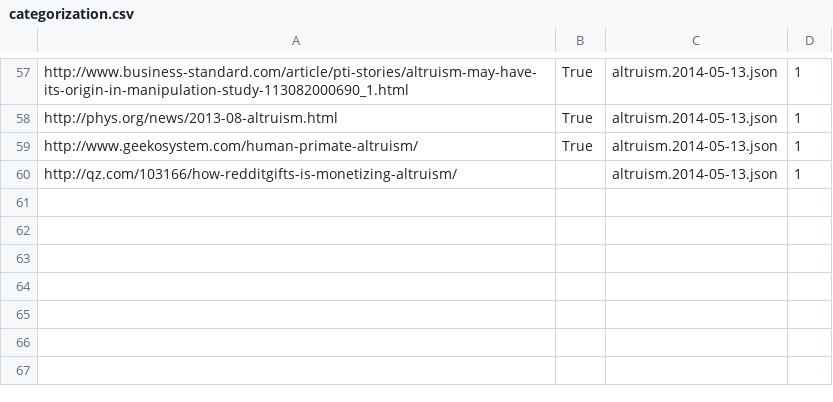
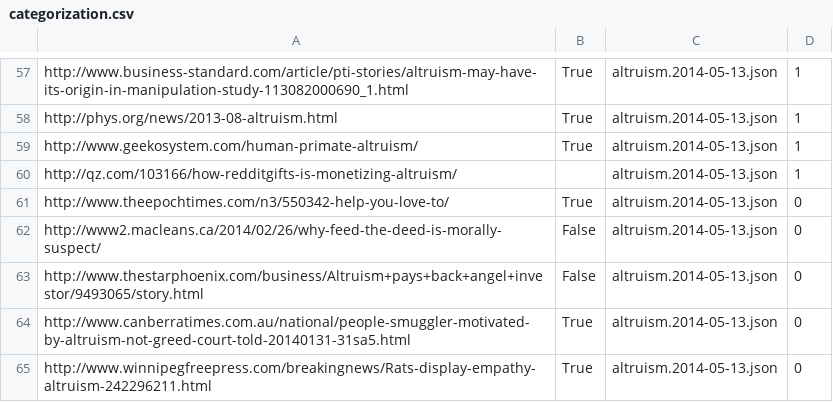
Before and after one commit to Telofy/precise-altruism, a CSV file: categorization.csv, drawn as a sheet; only a part is shown, gaps mark what is left out.

Commit message:
A few categorizations...

```diff
--- a/categorization.csv
+++ b/categorization.csv
@@ -60 +60,6 @@ http://www.geekosystem.com/human-primate-altruism/	True	altruism.2014-05-13.json
 http://qz.com/103166/how-redditgifts-is-monetizing-altruism/		altruism.2014-05-13.json	1
+http://www.theepochtimes.com/n3/550342-help-you-love-to/	True	altruism.2014-05-13.json	0
+http://www2.macleans.ca/2014/02/26/why-feed-the-deed-is-morally-suspect/	False	altruism.2014-05-13.json	0
+http://www.thestarphoenix.com/business/Altruism+pays+back+angel+investor/9493065/story.html	False	altruism.2014-05-13.json	0
+http://www.canberratimes.com.au/national/people-smuggler-motivated-by-altruism-not-greed-court-told-20140131-31sa5.html	True	altruism.2014-05-13.json	0
+http://www.winnipegfreepress.com/breakingnews/Rats-display-empathy-altruism-242296211.html	True	altruism.2014-05-13.json	0
```
